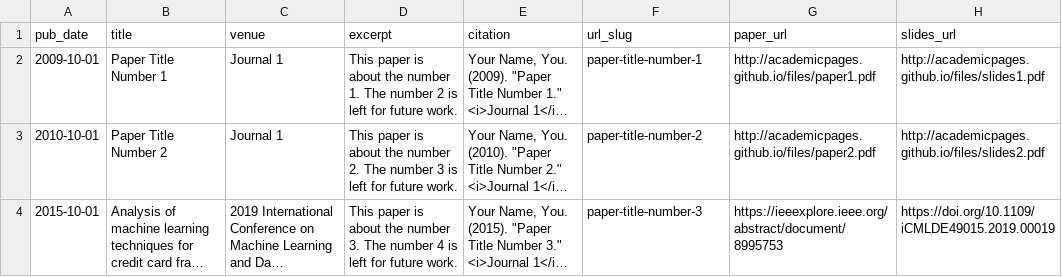
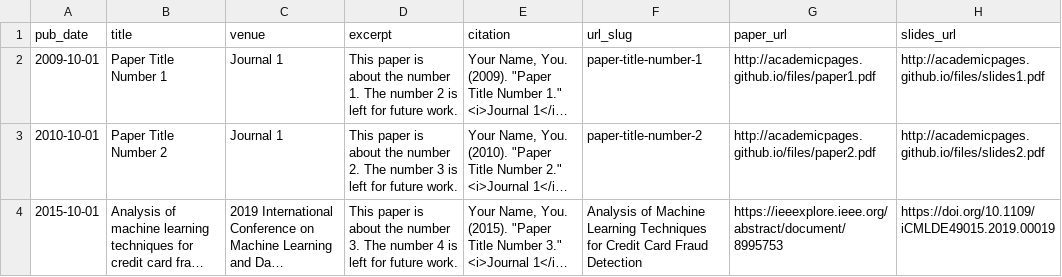
Before and after one commit to ibmsayem/ibmsayem.github.io, a TSV file: markdown_generator/publications.tsv, drawn as a sheet; long unchanged cells end in …; the diff names each change by its address in the sheet, - before the commit and + after, or states it on an @@ line.

Commit message:
paper21

```diff
--- a/markdown_generator/publications.tsv
+++ b/markdown_generator/publications.tsv
-F4 (url_slug): paper-title-number-3
+F4 (url_slug): Analysis of Machine Learning Techniques for Credit Card Fraud Detection
```
